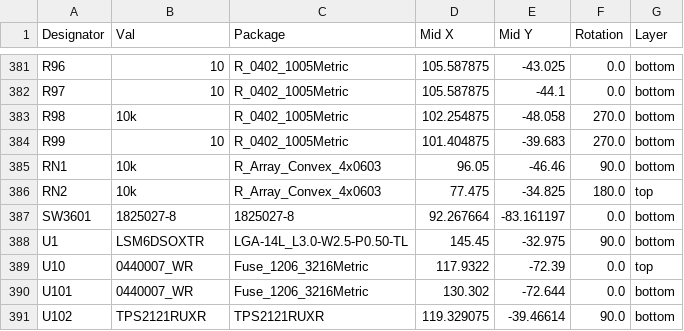
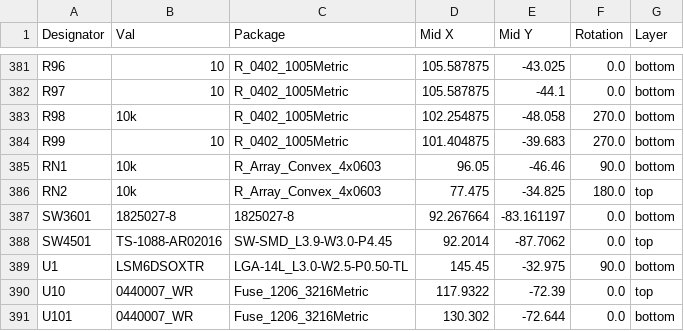
Before and after one commit to KTH-SML/svea_powerboard_3, a CSV file: hardware/kicad/jlcpcb/production_files/CPL-svea_powerboard_rev3.csv, drawn as a sheet; only a part is shown, gaps mark what is left out; the shorter side is filled out with more unchanged rows; the diff names each change by its address in the sheet, - before the commit and + after, or states it on an @@ line.

```diff
--- a/hardware/kicad/jlcpcb/production_files/CPL-svea_powerboard_rev3.csv
+++ b/hardware/kicad/jlcpcb/production_files/CPL-svea_powerboard_rev3.csv
+row 388: SW4501 | TS-1088-AR02016 | SW-SMD_L3.9-W3.0-P4.45 | 92.2014 | -87.7062 | 0.0 | top
```
Also changed, not shown: hardware/kicad/jlcpcb/production_files/BOM-svea_powerboard_rev3.csv, 20 other files.
